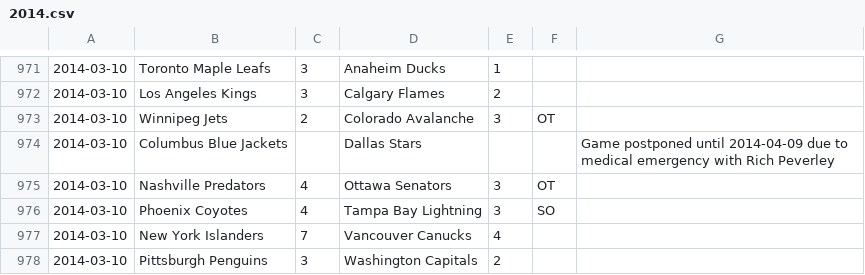
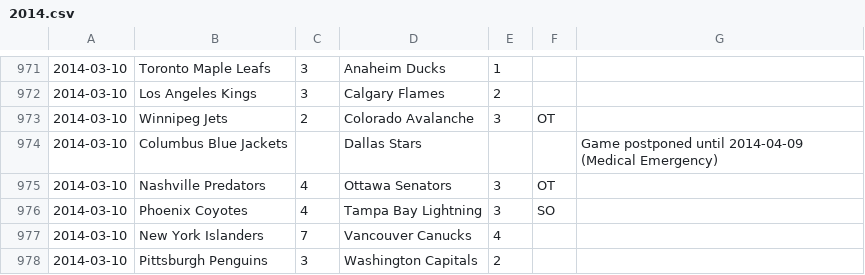
Before and after one commit to cabusto/nhlchampionshipbelt, a CSV file: app/static/data/2014.csv, drawn as a sheet; only a part is shown, gaps mark what is left out; the diff covers the shown part only.

```diff
--- a/app/static/data/2014.csv
+++ b/app/static/data/2014.csv
@@ -973,3 +973,3 @@
 2014-03-10,Winnipeg Jets,2,Colorado Avalanche,3,OT,
-2014-03-10,Columbus Blue Jackets,,Dallas Stars,,,Game postponed until 2014-04-09 due to medical emergency with Rich Peverley
+2014-03-10,Columbus Blue Jackets,,Dallas Stars,,,Game postponed until 2014-04-09 (Medical Emergency)
 2014-03-10,Nashville Predators,4,Ottawa Senators,3,OT,
```
Also changed, not shown: 39 edited cells elsewhere in this file.
